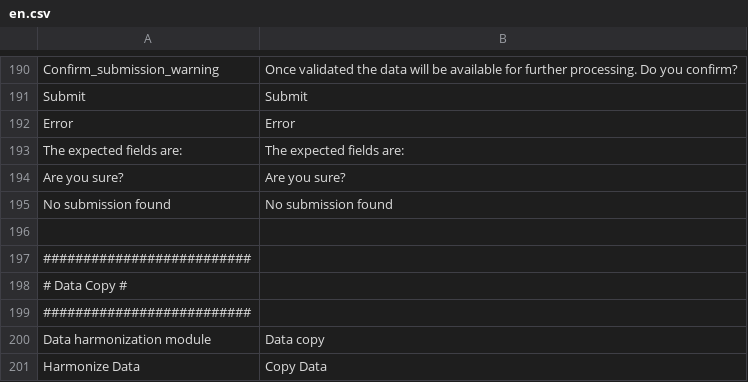
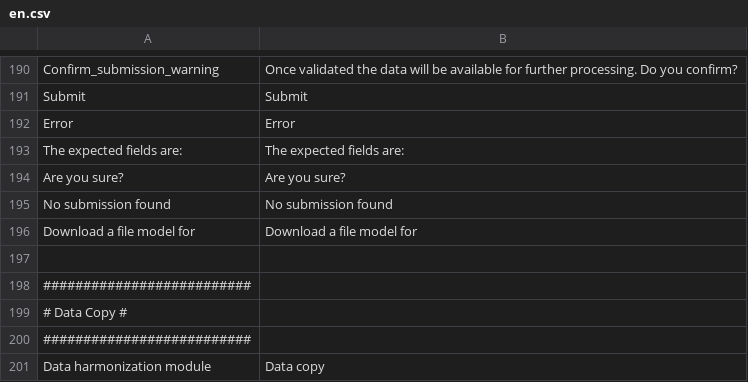
Before and after one commit to IGNF/ogam, a CSV file: website/htdocs/server/ogamServer/app/lang/en.csv, drawn as a sheet; only a part is shown, gaps mark what is left out; the shorter side is filled out with more unchanged rows.

Commit message:
Conflicts: 	website/htdocs/ogam/application/controllers/IntegrationController.php 	website/htdocs/ogam/application/lang/en.csv 	website/htdocs/ogam/application/lang/fr.csv 	website/htdocs/ogam/application/models/Metadata/Metadata.php 	website/htdocs/ogam/public/css/global.css
Former-commit-id: 8a3f990aeb7633e1ac97ae34fecff5e62aefa414

```diff
--- a/website/htdocs/server/ogamServer/app/lang/en.csv
+++ b/website/htdocs/server/ogamServer/app/lang/en.csv
@@ -195,2 +195,3 @@ Are you sure?;Are you sure?
 No submission found;No submission found
+Download a file model for;Download a file model for
 
```
Also changed, not shown: website/htdocs/server/ogamServer/app/lang/fr.csv, 5 other files.
